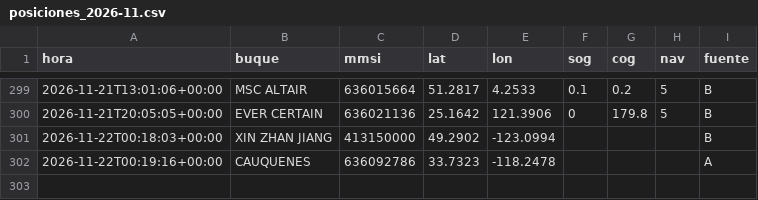
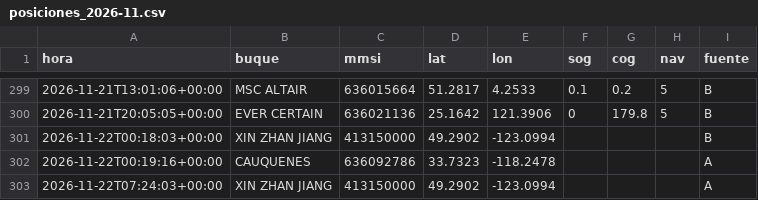
Before and after one commit to jart0988aj-maker/monitoreo-buques, a CSV file: docs/data/historial/posiciones_2026-11.csv, drawn as a sheet; only a part is shown, gaps mark what is left out.

```diff
--- a/docs/data/historial/posiciones_2026-11.csv
+++ b/docs/data/historial/posiciones_2026-11.csv
@@ -302 +302,2 @@ hora,buque,mmsi,lat,lon,sog,cog,nav,fuente
 2026-11-22T00:19:16+00:00,CAUQUENES,636092786,33.7323,-118.2478,,,,A
+2026-11-22T07:24:03+00:00,XIN ZHAN JIANG,413150000,49.2902,-123.0994,,,,A
```
Also changed, not shown: docs/data/estado_embarques.csv, docs/data/historial/congestion.csv, 5 other files.
